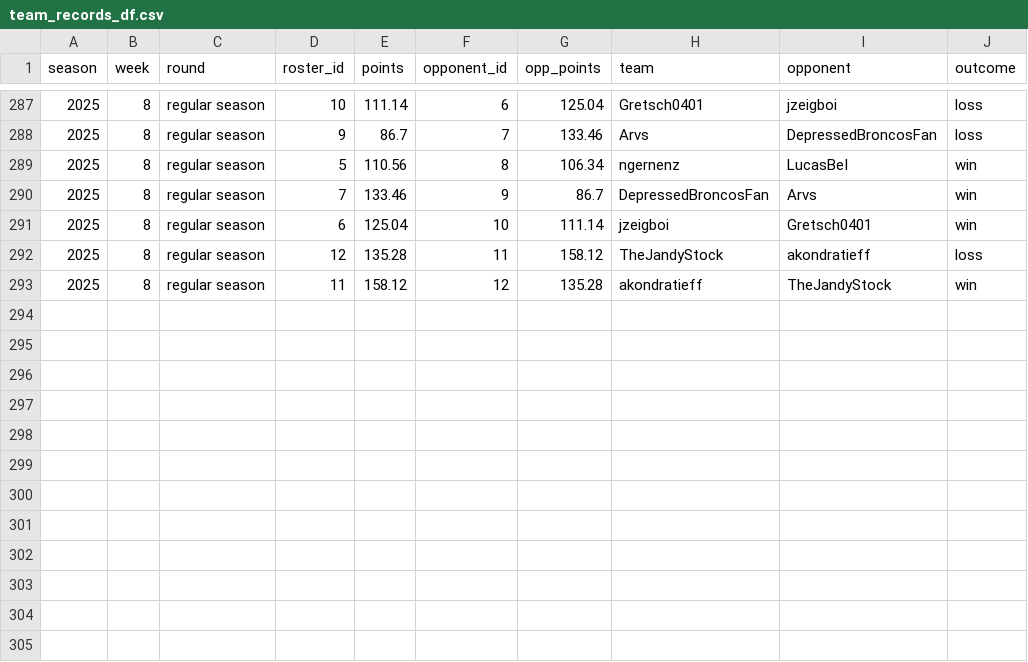
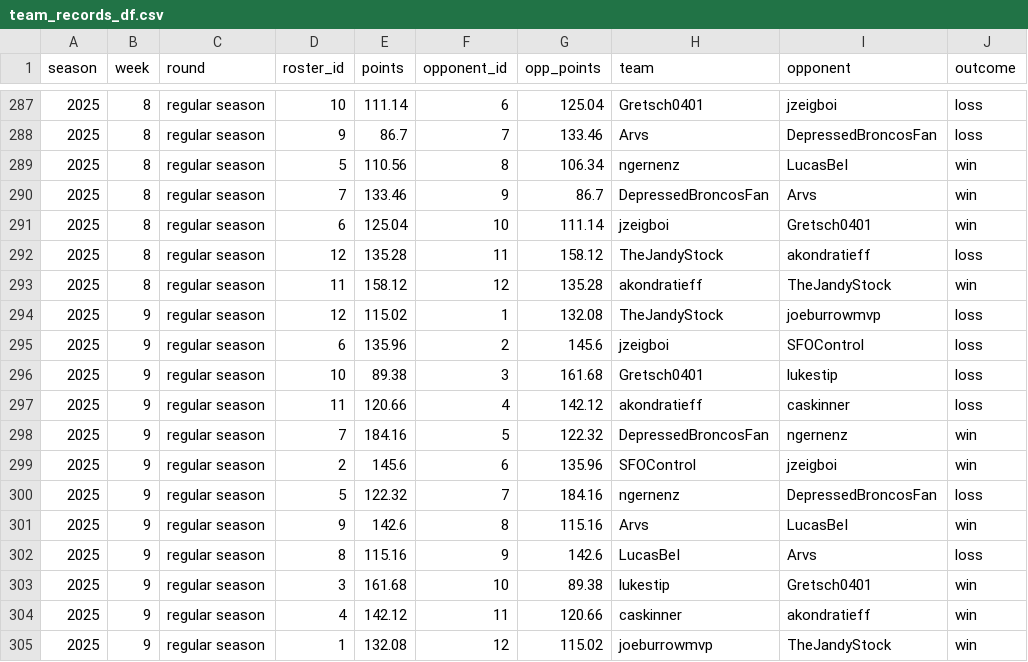
Before and after one commit to CalebSkinner1/FantasyDynasty, a CSV file: Shiny/Saved Files/team_records_df.csv, drawn as a sheet; only a part is shown, gaps mark what is left out; the diff names each change by its address in the sheet, - before the commit and + after, or states it on an @@ line.

```diff
--- a/Shiny/Saved Files/team_records_df.csv
+++ b/Shiny/Saved Files/team_records_df.csv
+row 294: 2025 | 9 | regular season | 12 | 115.02 | 1 | 132.08 | TheJandyStock | joeburrowmvp | loss
+row 295: 2025 | 9 | regular season | 6 | 135.96 | 2 | 145.6 | jzeigboi | SFOControl | loss
+row 296: 2025 | 9 | regular season | 10 | 89.38 | 3 | 161.68 | Gretsch0401 | lukestip | loss
+row 297: 2025 | 9 | regular season | 11 | 120.66 | 4 | 142.12 | akondratieff | caskinner | loss
+row 298: 2025 | 9 | regular season | 7 | 184.16 | 5 | 122.32 | DepressedBroncosFan | ngernenz | win
+row 299: 2025 | 9 | regular season | 2 | 145.6 | 6 | 135.96 | SFOControl | jzeigboi | win
+row 300: 2025 | 9 | regular season | 5 | 122.32 | 7 | 184.16 | ngernenz | DepressedBroncosFan | loss
+row 301: 2025 | 9 | regular season | 9 | 142.6 | 8 | 115.16 | Arvs | LucasBeI | win
+row 302: 2025 | 9 | regular season | 8 | 115.16 | 9 | 142.6 | LucasBeI | Arvs | loss
+row 303: 2025 | 9 | regular season | 3 | 161.68 | 10 | 89.38 | lukestip | Gretsch0401 | win
+row 304: 2025 | 9 | regular season | 4 | 142.12 | 11 | 120.66 | caskinner | akondratieff | win
+row 305: 2025 | 9 | regular season | 1 | 132.08 | 12 | 115.02 | joeburrowmvp | TheJandyStock | win
```
Also changed, not shown: Shiny/Saved Files/acquisitions.csv, Shiny/Saved Files/top_transactions.csv, 45 other files.
